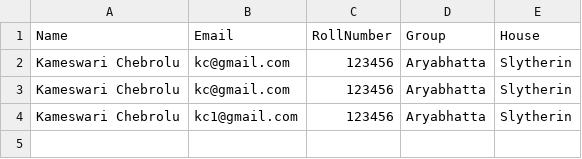
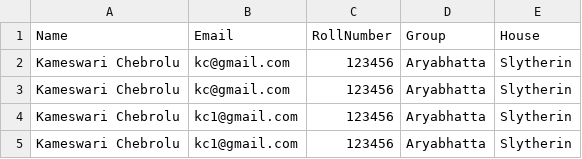
Before and after one commit to suraj-iitb/bodhitree, a CSV file: main/test_data/test.csv, drawn as a sheet; the diff names each change by its address in the sheet, - before the commit and + after, or states it on an @@ line.

```diff
--- a/main/test_data/test.csv
+++ b/main/test_data/test.csv
+row 5: Kameswari Chebrolu | kc1@gmail.com | 123456 | Aryabhatta | Slytherin
```
Also changed, not shown: 10 other files.
